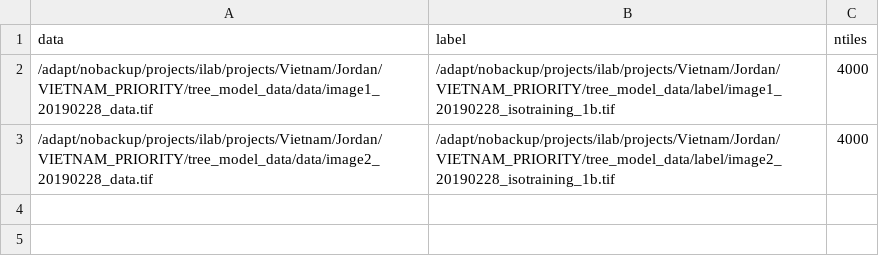
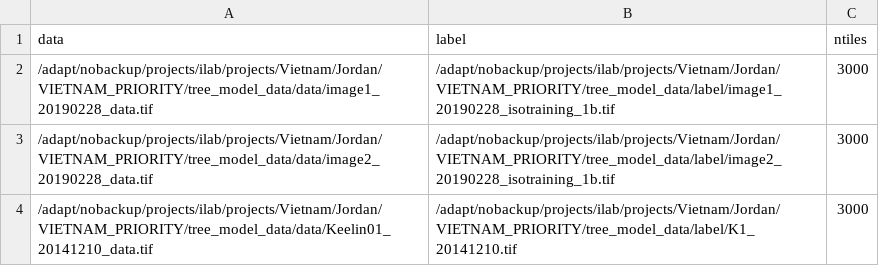
Before and after one commit to nasa-cisto-ai/vietnam-lcluc, a CSV file: projects/vietnam_trees/vietnam_trees_small.csv, drawn as a sheet.

Commit message:
Adding small model to test

```diff
--- a/projects/vietnam_trees/vietnam_trees_small.csv
+++ b/projects/vietnam_trees/vietnam_trees_small.csv
@@ -1,3 +1,4 @@
 data,label,ntiles
-/adapt/nobackup/projects/ilab/projects/Vietnam/Jordan/VIETNAM_PRIORITY/tree_model_data/data/image1_20190228_data.tif,/adapt/nobackup/projects/ilab/projects/Vietnam/Jordan/VIETNAM_PRIORITY/tree_model_data/label/image1_20190228_isotraining_1b.tif,4000
-/adapt/nobackup/projects/ilab/projects/Vietnam/Jordan/VIETNAM_PRIORITY/tree_model_data/data/image2_20190228_data.tif,/adapt/nobackup/projects/ilab/projects/Vietnam/Jordan/VIETNAM_PRIORITY/tree_model_data/label/image2_20190228_isotraining_1b.tif,4000
+/adapt/nobackup/projects/ilab/projects/Vietnam/Jordan/VIETNAM_PRIORITY/tree_model_data/data/image1_20190228_data.tif,/adapt/nobackup/projects/ilab/projects/Vietnam/Jordan/VIETNAM_PRIORITY/tree_model_data/label/image1_20190228_isotraining_1b.tif,3000
+/adapt/nobackup/projects/ilab/projects/Vietnam/Jordan/VIETNAM_PRIORITY/tree_model_data/data/image2_20190228_data.tif,/adapt/nobackup/projects/ilab/projects/Vietnam/Jordan/VIETNAM_PRIORITY/tree_model_data/label/image2_20190228_isotraining_1b.tif,3000
+/adapt/nobackup/projects/ilab/projects/Vietnam/Jordan/VIETNAM_PRIORITY/tree_model_data/data/Keelin01_20141210_data.tif,/adapt/nobackup/projects/ilab/projects/Vietnam/Jordan/VIETNAM_PRIORITY/tree_model_data/label/K1_20141210.tif,3000
```
Also changed, not shown: projects/vietnam_trees/vietnam_trees.csv, 2 other files.
